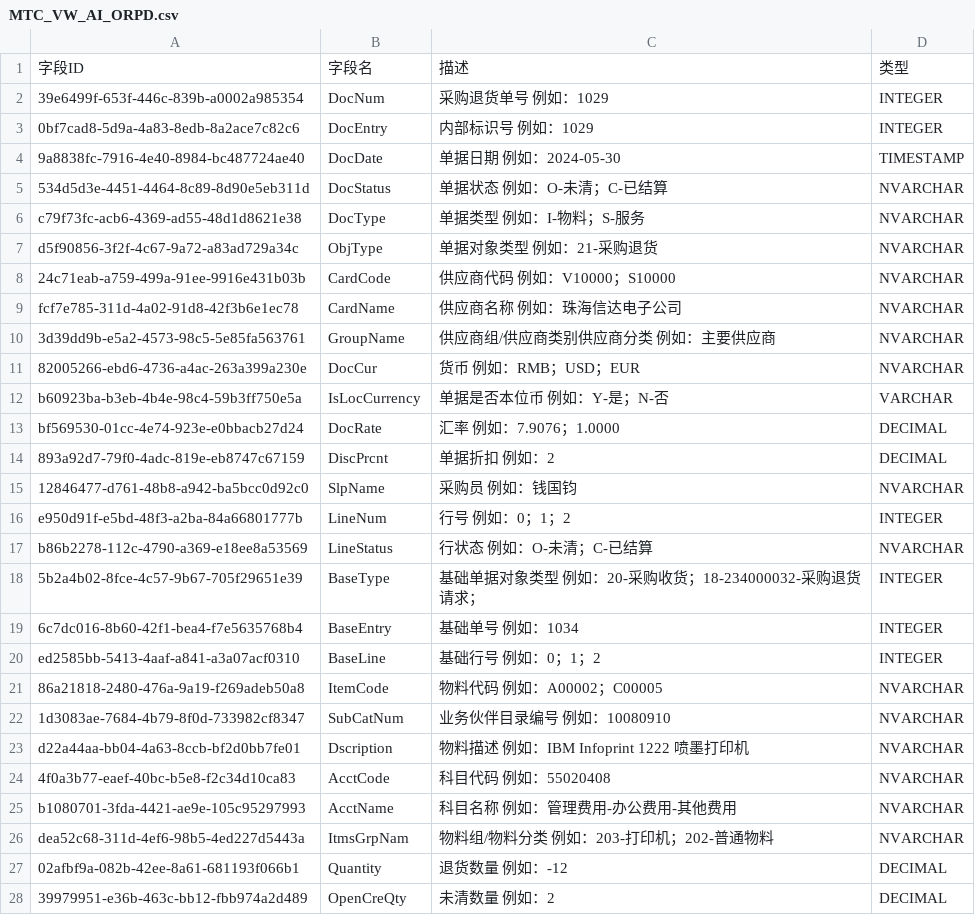
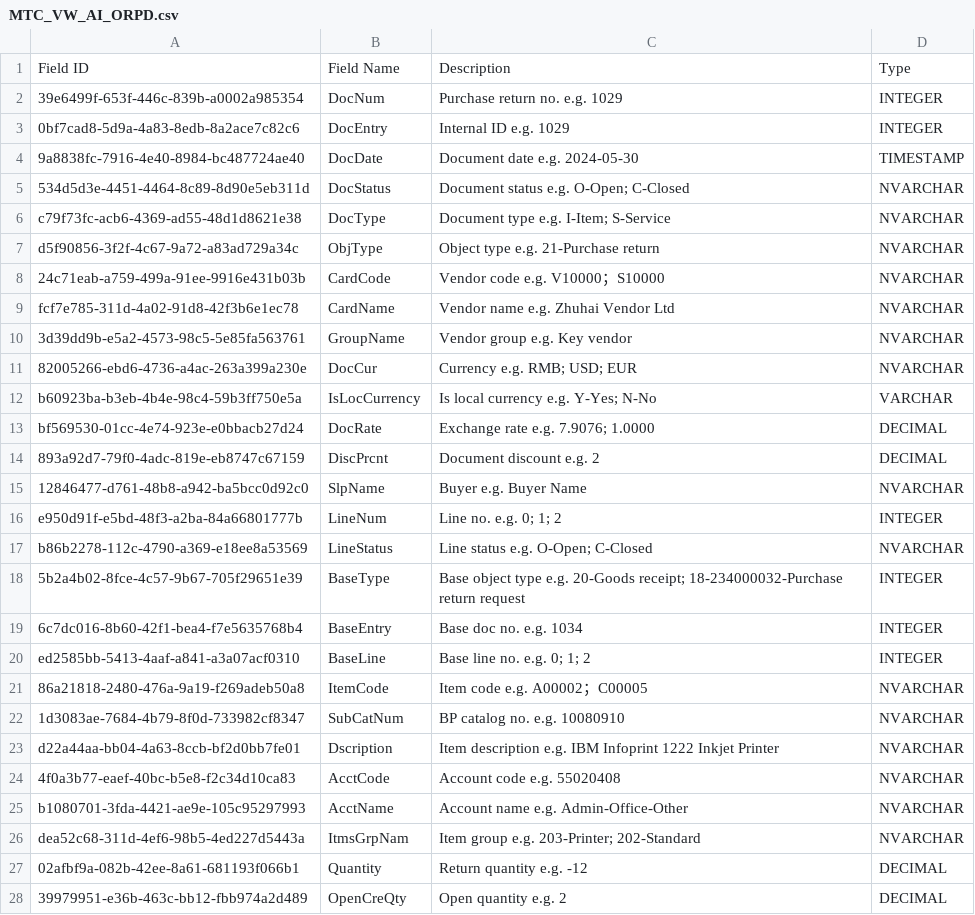
Before and after one commit to simontang/fina_demo, a CSV file: metrics-server/src/main/resources/meta/MTC_VW_AI_ORPD.csv, drawn as a sheet; only a part is shown; the diff covers the shown part only.

```diff
--- a/metrics-server/src/main/resources/meta/MTC_VW_AI_ORPD.csv
+++ b/metrics-server/src/main/resources/meta/MTC_VW_AI_ORPD.csv
@@ -1,28 +1,28 @@
-字段ID	字段名	描述	类型
-39e6499f-653f-446c-839b-a0002a985354	DocNum	采购退货单号 例如：1029	INTEGER
-0bf7cad8-5d9a-4a83-8edb-8a2ace7c82c6	DocEntry	内部标识号 例如：1029	INTEGER
-9a8838fc-7916-4e40-8984-bc487724ae40	DocDate	单据日期 例如：2024-05-30	TIMESTAMP
-534d5d3e-4451-4464-8c89-8d90e5eb311d	DocStatus	单据状态 例如：O-未清；C-已结算	NVARCHAR
-c79f73fc-acb6-4369-ad55-48d1d8621e38	DocType	单据类型 例如：I-物料；S-服务	NVARCHAR
-d5f90856-3f2f-4c67-9a72-a83ad729a34c	ObjType	单据对象类型 例如：21-采购退货	NVARCHAR
-24c71eab-a759-499a-91ee-9916e431b03b	CardCode	供应商代码 例如：V10000；S10000	NVARCHAR
-fcf7e785-311d-4a02-91d8-42f3b6e1ec78	CardName	供应商名称 例如：珠海信达电子公司	NVARCHAR
-3d39dd9b-e5a2-4573-98c5-5e85fa563761	GroupName	供应商组/供应商类别供应商分类 例如：主要供应商	NVARCHAR
-82005266-ebd6-4736-a4ac-263a399a230e	DocCur	货币 例如：RMB；USD；EUR	NVARCHAR
-b60923ba-b3eb-4b4e-98c4-59b3ff750e5a	IsLocCurrency	单据是否本位币 例如：Y-是；N-否	VARCHAR
-bf569530-01cc-4e74-923e-e0bbacb27d24	DocRate	汇率 例如：7.9076；1.0000	DECIMAL
-893a92d7-79f0-4adc-819e-eb8747c67159	DiscPrcnt	单据折扣 例如：2	DECIMAL
-12846477-d761-48b8-a942-ba5bcc0d92c0	SlpName	采购员 例如：钱国钧	NVARCHAR
-e950d91f-e5bd-48f3-a2ba-84a66801777b	LineNum	行号 例如：0；1；2	INTEGER
-b86b2278-112c-4790-a369-e18ee8a53569	LineStatus	行状态 例如：O-未清；C-已结算	NVARCHAR
-5b2a4b02-8fce-4c57-9b67-705f29651e39	BaseType	基础单据对象类型 例如：20-采购收货；18-234000032-采购退货请求；	INTEGER
-6c7dc016-8b60-42f1-bea4-f7e5635768b4	BaseEntry	基础单号 例如：1034	INTEGER
-ed2585bb-5413-4aaf-a841-a3a07acf0310	BaseLine	基础行号 例如：0；1；2	INTEGER
-86a21818-2480-476a-9a19-f269adeb50a8	ItemCode	物料代码 例如：A00002；C00005	NVARCHAR
-1d3083ae-7684-4b79-8f0d-733982cf8347	SubCatNum	业务伙伴目录编号 例如：10080910	NVARCHAR
-d22a44aa-bb04-4a63-8ccb-bf2d0bb7fe01	Dscription	物料描述 例如：IBM Infoprint 1222 喷墨打印机	NVARCHAR
-4f0a3b77-eaef-40bc-b5e8-f2c34d10ca83	AcctCode	科目代码 例如：55020408	NVARCHAR
-b1080701-3fda-4421-ae9e-105c95297993	AcctName	科目名称 例如：管理费用-办公费用-其他费用	NVARCHAR
-dea52c68-311d-4ef6-98b5-4ed227d5443a	ItmsGrpNam	物料组/物料分类 例如：203-打印机；202-普通物料	NVARCHAR
-02afbf9a-082b-42ee-8a61-681193f066b1	Quantity	退货数量 例如：-12	DECIMAL
-39979951-e36b-463c-bb12-fbb974a2d489	OpenCreQty	未清数量 例如：2	DECIMAL
+Field ID	Field Name	Description	Type
+39e6499f-653f-446c-839b-a0002a985354	DocNum	Purchase return no. e.g. 1029	INTEGER
+0bf7cad8-5d9a-4a83-8edb-8a2ace7c82c6	DocEntry	Internal ID e.g. 1029	INTEGER
+9a8838fc-7916-4e40-8984-bc487724ae40	DocDate	Document date e.g. 2024-05-30	TIMESTAMP
+534d5d3e-4451-4464-8c89-8d90e5eb311d	DocStatus	Document status e.g. O-Open; C-Closed	NVARCHAR
+c79f73fc-acb6-4369-ad55-48d1d8621e38	DocType	Document type e.g. I-Item; S-Service	NVARCHAR
+d5f90856-3f2f-4c67-9a72-a83ad729a34c	ObjType	Object type e.g. 21-Purchase return	NVARCHAR
+24c71eab-a759-499a-91ee-9916e431b03b	CardCode	Vendor code e.g. V10000；S10000	NVARCHAR
+fcf7e785-311d-4a02-91d8-42f3b6e1ec78	CardName	Vendor name e.g. Zhuhai Vendor Ltd	NVARCHAR
+3d39dd9b-e5a2-4573-98c5-5e85fa563761	GroupName	Vendor group e.g. Key vendor	NVARCHAR
+82005266-ebd6-4736-a4ac-263a399a230e	DocCur	Currency e.g. RMB; USD; EUR	NVARCHAR
+b60923ba-b3eb-4b4e-98c4-59b3ff750e5a	IsLocCurrency	Is local currency e.g. Y-Yes; N-No	VARCHAR
+bf569530-01cc-4e74-923e-e0bbacb27d24	DocRate	Exchange rate e.g. 7.9076; 1.0000	DECIMAL
+893a92d7-79f0-4adc-819e-eb8747c67159	DiscPrcnt	Document discount e.g. 2	DECIMAL
+12846477-d761-48b8-a942-ba5bcc0d92c0	SlpName	Buyer e.g. Buyer Name	NVARCHAR
+e950d91f-e5bd-48f3-a2ba-84a66801777b	LineNum	Line no. e.g. 0; 1; 2	INTEGER
+b86b2278-112c-4790-a369-e18ee8a53569	LineStatus	Line status e.g. O-Open; C-Closed	NVARCHAR
+5b2a4b02-8fce-4c57-9b67-705f29651e39	BaseType	Base object type e.g. 20-Goods receipt; 18-234000032-Purchase return request	INTEGER
+6c7dc016-8b60-42f1-bea4-f7e5635768b4	BaseEntry	Base doc no. e.g. 1034	INTEGER
+ed2585bb-5413-4aaf-a841-a3a07acf0310	BaseLine	Base line no. e.g. 0; 1; 2	INTEGER
+86a21818-2480-476a-9a19-f269adeb50a8	ItemCode	Item code e.g. A00002；C00005	NVARCHAR
+1d3083ae-7684-4b79-8f0d-733982cf8347	SubCatNum	BP catalog no. e.g. 10080910	NVARCHAR
+d22a44aa-bb04-4a63-8ccb-bf2d0bb7fe01	Dscription	Item description e.g. IBM Infoprint 1222 Inkjet Printer	NVARCHAR
+4f0a3b77-eaef-40bc-b5e8-f2c34d10ca83	AcctCode	Account code e.g. 55020408	NVARCHAR
+b1080701-3fda-4421-ae9e-105c95297993	AcctName	Account name e.g. Admin-Office-Other	NVARCHAR
+dea52c68-311d-4ef6-98b5-4ed227d5443a	ItmsGrpNam	Item group e.g. 203-Printer; 202-Standard	NVARCHAR
+02afbf9a-082b-42ee-8a61-681193f066b1	Quantity	Return quantity e.g. -12	DECIMAL
+39979951-e36b-463c-bb12-fbb974a2d489	OpenCreQty	Open quantity e.g. 2	DECIMAL
```
Also changed, not shown: 31 edited cells elsewhere in this file, metrics-server/src/main/resources/meta/MTC_VW_AI_JOURNAL_ENTRY.csv, metrics-server/src/main/resources/meta/MTC_VW_AI_ODLN.csv, 14 other files.
